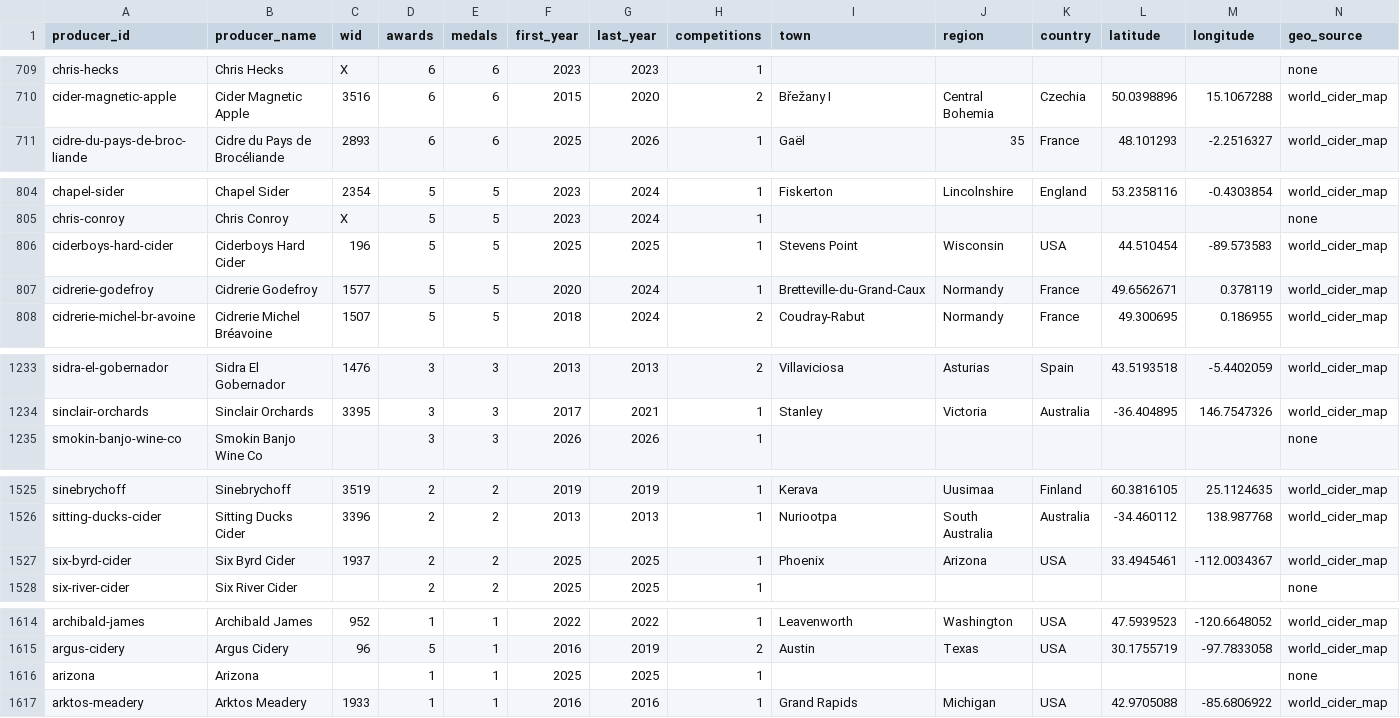
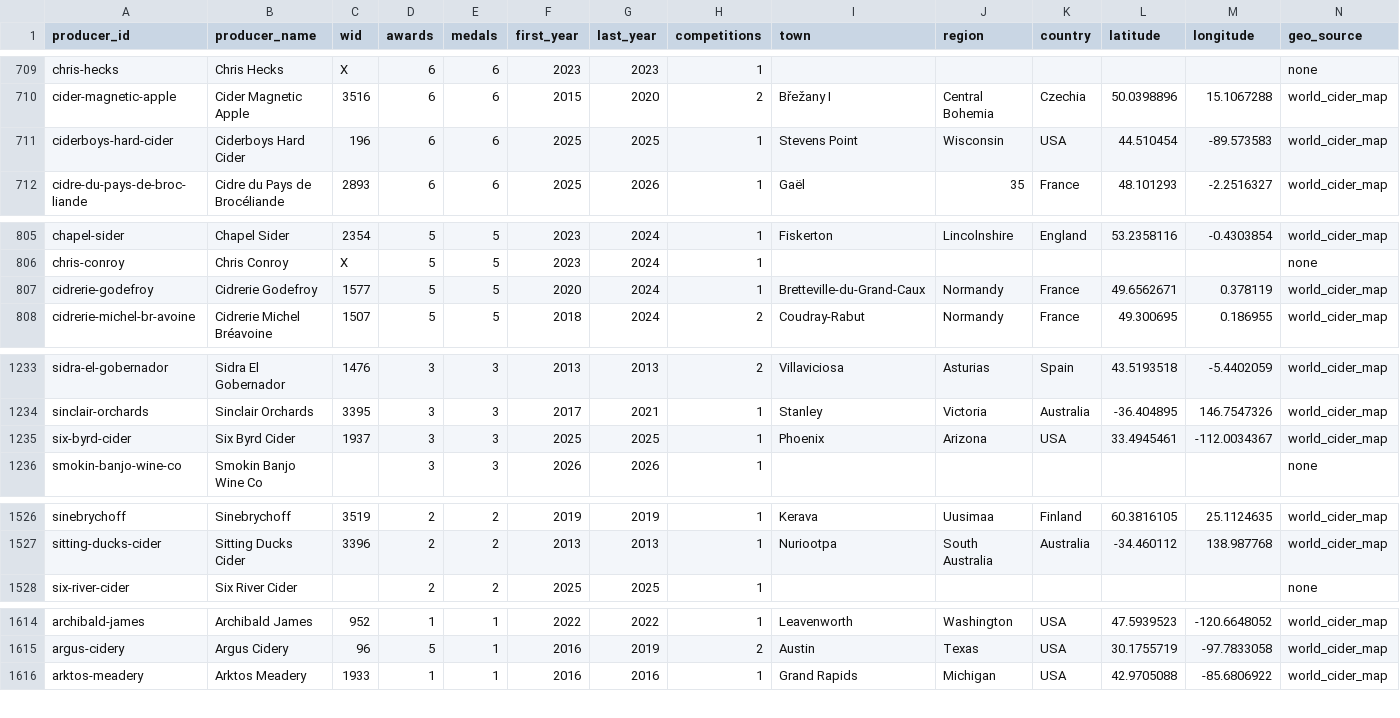
Before and after one commit to ericallanwest/cider-competitions, a CSV file: data/out/producers.csv, drawn as a sheet; only a part is shown, gaps mark what is left out; removed rows and columns are numbered as before the commit, all else as after; rows hold the shown columns only; the diff covers the shown part only; the diff names each change by its address in the sheet, - before the commit and + after, or states it on an @@ line.

```diff
--- a/data/out/producers.csv
+++ b/data/out/producers.csv
+row 711: ciderboys-hard-cider | Ciderboys Hard Cider | 196 | 6 | 6 | 2025 | 2025 | 1 | Stevens Point | Wisconsin | USA | 44.510454 | -89.573583 | world_cider_map
-row 806: ciderboys-hard-cider | Ciderboys Hard Cider | 196 | 5 | 5 | 2025 | 2025 | 1 | Stevens Point | Wisconsin | USA | 44.510454 | -89.573583 | world_cider_map
+row 1235: six-byrd-cider | Six Byrd Cider | 1937 | 3 | 3 | 2025 | 2025 | 1 | Phoenix | Arizona | USA | 33.4945461 | -112.0034367 | world_cider_map
-row 1527: six-byrd-cider | Six Byrd Cider | 1937 | 2 | 2 | 2025 | 2025 | 1 | Phoenix | Arizona | USA | 33.4945461 | -112.0034367 | world_cider_map
-row 1616: arizona | Arizona |  | 1 | 1 | 2025 | 2025 | 1 |  |  |  |  |  | none
```
Also changed, not shown: 1 removed row elsewhere in this file, data/parsed/us-open-cider-championship-2025/results.csv, exports/tableau/medalists.csv, 13 other files.
